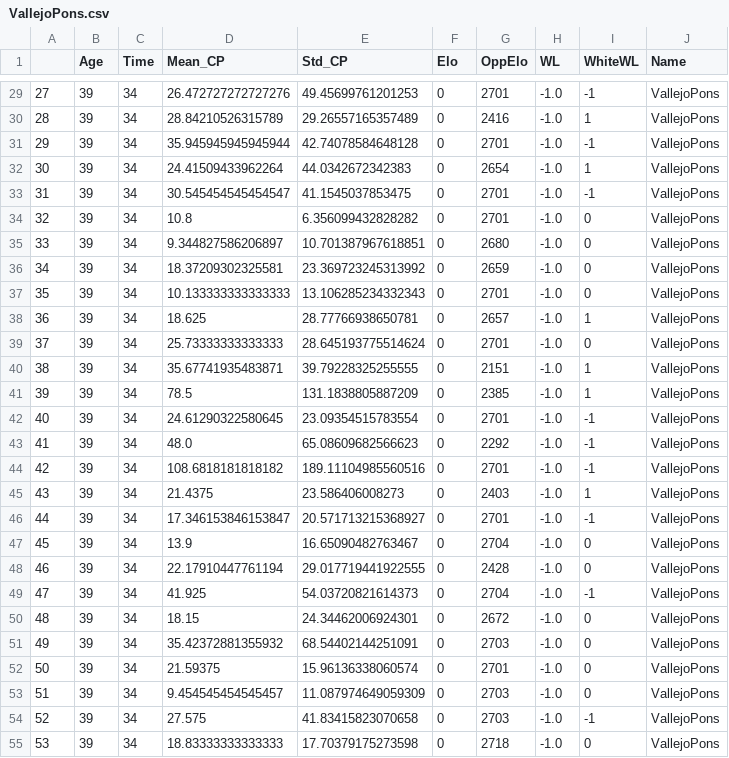
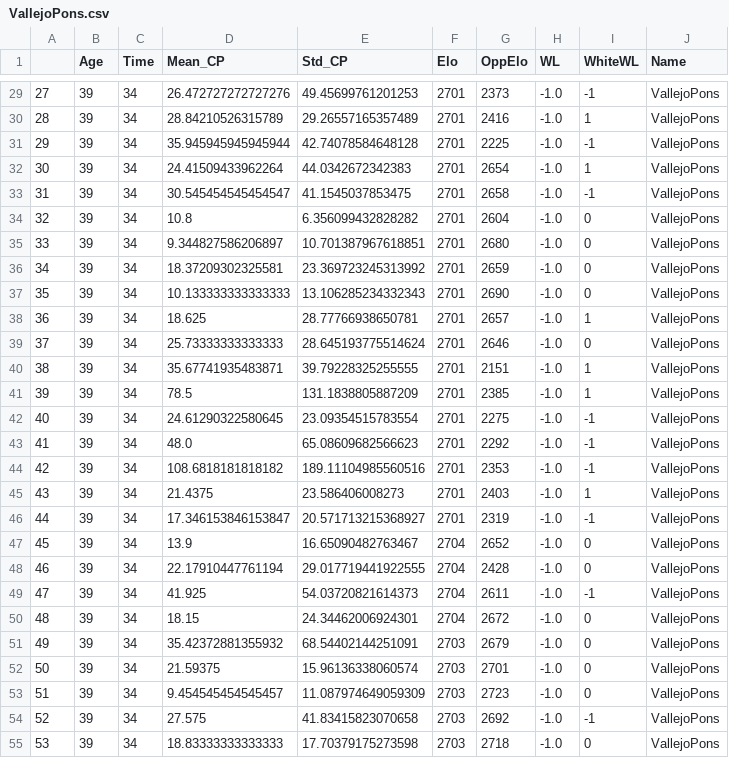
Before and after one commit to 5cminsuhlim/MATH340Proj, a CSV file: data/VallejoPons.csv, drawn as a sheet; only a part is shown, gaps mark what is left out; the diff covers the shown part only.

```diff
--- a/data/VallejoPons.csv
+++ b/data/VallejoPons.csv
@@ -29,27 +29,27 @@
-27,39,34,26.472727272727276,49.45699761201253,0,2701,-1.0,-1,VallejoPons
-28,39,34,28.84210526315789,29.26557165357489,0,2416,-1.0,1,VallejoPons
-29,39,34,35.945945945945944,42.74078584648128,0,2701,-1.0,-1,VallejoPons
-30,39,34,24.41509433962264,44.0342672342383,0,2654,-1.0,1,VallejoPons
-31,39,34,30.545454545454547,41.1545037853475,0,2701,-1.0,-1,VallejoPons
-32,39,34,10.8,6.356099432828282,0,2701,-1.0,0,VallejoPons
-33,39,34,9.344827586206897,10.701387967618851,0,2680,-1.0,0,VallejoPons
-34,39,34,18.37209302325581,23.369723245313992,0,2659,-1.0,0,VallejoPons
-35,39,34,10.133333333333333,13.106285234332343,0,2701,-1.0,0,VallejoPons
-36,39,34,18.625,28.77766938650781,0,2657,-1.0,1,VallejoPons
-37,39,34,25.73333333333333,28.645193775514624,0,2701,-1.0,0,VallejoPons
-38,39,34,35.67741935483871,39.79228325255555,0,2151,-1.0,1,VallejoPons
-39,39,34,78.5,131.1838805887209,0,2385,-1.0,1,VallejoPons
-40,39,34,24.61290322580645,23.09354515783554,0,2701,-1.0,-1,VallejoPons
-41,39,34,48.0,65.08609682566623,0,2292,-1.0,-1,VallejoPons
-42,39,34,108.6818181818182,189.11104985560516,0,2701,-1.0,-1,VallejoPons
-43,39,34,21.4375,23.586406008273,0,2403,-1.0,1,VallejoPons
-44,39,34,17.346153846153847,20.571713215368927,0,2701,-1.0,-1,VallejoPons
-45,39,34,13.9,16.65090482763467,0,2704,-1.0,0,VallejoPons
-46,39,34,22.17910447761194,29.017719441922555,0,2428,-1.0,0,VallejoPons
-47,39,34,41.925,54.03720821614373,0,2704,-1.0,-1,VallejoPons
-48,39,34,18.15,24.34462006924301,0,2672,-1.0,0,VallejoPons
-49,39,34,35.42372881355932,68.54402144251091,0,2703,-1.0,0,VallejoPons
-50,39,34,21.59375,15.96136338060574,0,2701,-1.0,0,VallejoPons
-51,39,34,9.454545454545457,11.087974649059309,0,2703,-1.0,0,VallejoPons
-52,39,34,27.575,41.83415823070658,0,2703,-1.0,-1,VallejoPons
-53,39,34,18.83333333333333,17.70379175273598,0,2718,-1.0,0,VallejoPons
+27,39,34,26.472727272727276,49.45699761201253,2701,2373,-1.0,-1,VallejoPons
+28,39,34,28.84210526315789,29.26557165357489,2701,2416,-1.0,1,VallejoPons
+29,39,34,35.945945945945944,42.74078584648128,2701,2225,-1.0,-1,VallejoPons
+30,39,34,24.41509433962264,44.0342672342383,2701,2654,-1.0,1,VallejoPons
+31,39,34,30.545454545454547,41.1545037853475,2701,2658,-1.0,-1,VallejoPons
+32,39,34,10.8,6.356099432828282,2701,2604,-1.0,0,VallejoPons
+33,39,34,9.344827586206897,10.701387967618851,2701,2680,-1.0,0,VallejoPons
+34,39,34,18.37209302325581,23.369723245313992,2701,2659,-1.0,0,VallejoPons
+35,39,34,10.133333333333333,13.106285234332343,2701,2690,-1.0,0,VallejoPons
+36,39,34,18.625,28.77766938650781,2701,2657,-1.0,1,VallejoPons
+37,39,34,25.73333333333333,28.645193775514624,2701,2646,-1.0,0,VallejoPons
+38,39,34,35.67741935483871,39.79228325255555,2701,2151,-1.0,1,VallejoPons
+39,39,34,78.5,131.1838805887209,2701,2385,-1.0,1,VallejoPons
+40,39,34,24.61290322580645,23.09354515783554,2701,2275,-1.0,-1,VallejoPons
+41,39,34,48.0,65.08609682566623,2701,2292,-1.0,-1,VallejoPons
+42,39,34,108.6818181818182,189.11104985560516,2701,2353,-1.0,-1,VallejoPons
+43,39,34,21.4375,23.586406008273,2701,2403,-1.0,1,VallejoPons
+44,39,34,17.346153846153847,20.571713215368927,2701,2319,-1.0,-1,VallejoPons
+45,39,34,13.9,16.65090482763467,2704,2652,-1.0,0,VallejoPons
+46,39,34,22.17910447761194,29.017719441922555,2704,2428,-1.0,0,VallejoPons
+47,39,34,41.925,54.03720821614373,2704,2611,-1.0,-1,VallejoPons
+48,39,34,18.15,24.34462006924301,2704,2672,-1.0,0,VallejoPons
+49,39,34,35.42372881355932,68.54402144251091,2703,2679,-1.0,0,VallejoPons
+50,39,34,21.59375,15.96136338060574,2703,2701,-1.0,0,VallejoPons
+51,39,34,9.454545454545457,11.087974649059309,2703,2723,-1.0,0,VallejoPons
+52,39,34,27.575,41.83415823070658,2703,2692,-1.0,-1,VallejoPons
+53,39,34,18.83333333333333,17.70379175273598,2703,2718,-1.0,0,VallejoPons
```
Also changed, not shown: 67 edited cells elsewhere in this file, data/DominguezPerez.csv, data/WangH.csv, 8 other files.
